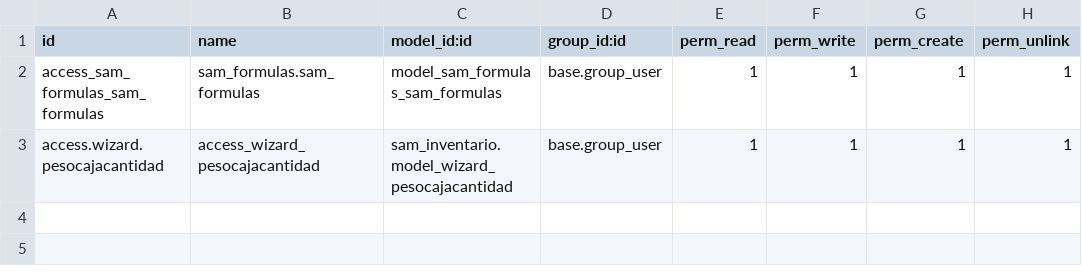
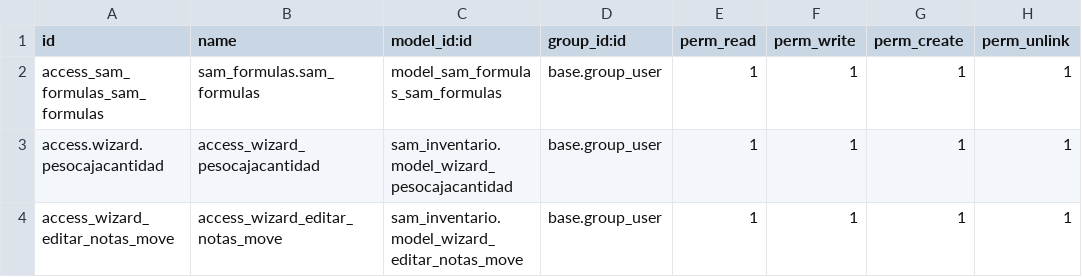
Before and after one commit to indusam/Samper1, a CSV file: sam_inventario/security/ir.model.access.csv, drawn as a sheet; the diff names each change by its address in the sheet, - before the commit and + after, or states it on an @@ line.

```diff
--- a/sam_inventario/security/ir.model.access.csv
+++ b/sam_inventario/security/ir.model.access.csv
+row 4: access_wizard_editar_notas_move | access_wizard_editar_notas_move | sam_inventario.model_wizard_editar_notas_move | base.group_user | 1 | 1 | 1 | 1
```
Also changed, not shown: 6 other files.
